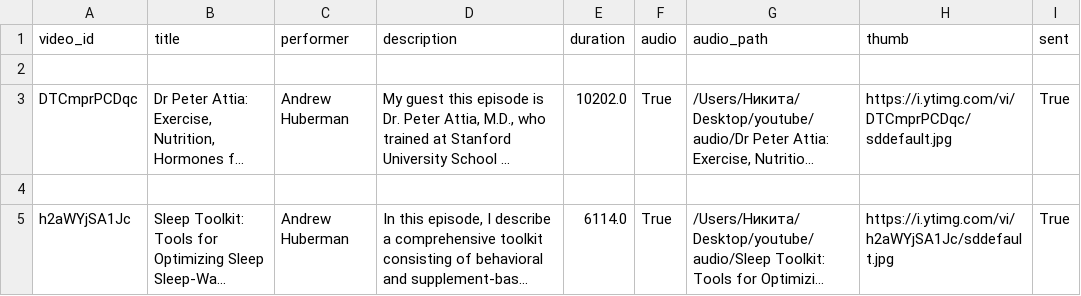
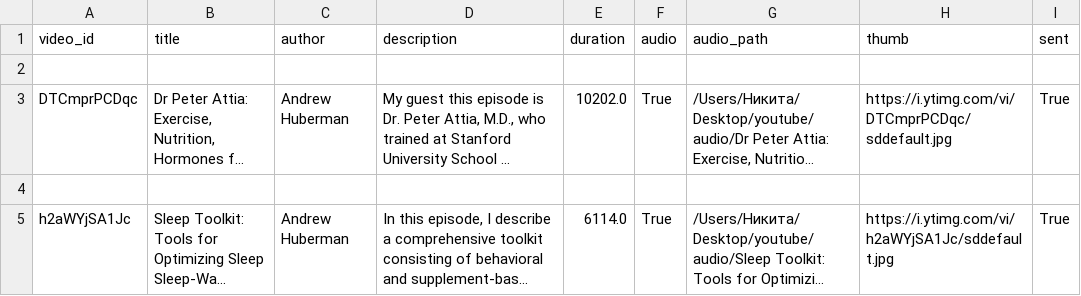
Before and after one commit to zeinovich/youtube_to_tg, a CSV file: podcast_data.csv, drawn as a sheet; only a part is shown; long unchanged cells end in ….

Commit message:
Data To PostgreSQL - created a new database in PostgreSQL - created a 2 new tables there - passed all data I had

```diff
--- a/podcast_data.csv
+++ b/podcast_data.csv
@@ -1,2 +1,2 @@
-video_id,title,performer,description,duration,audio,audio_path,thumb,sent
+video_id,title,author,description,duration,audio,audio_path,thumb,sent
 
```
Also changed, not shown: 1 other file.
